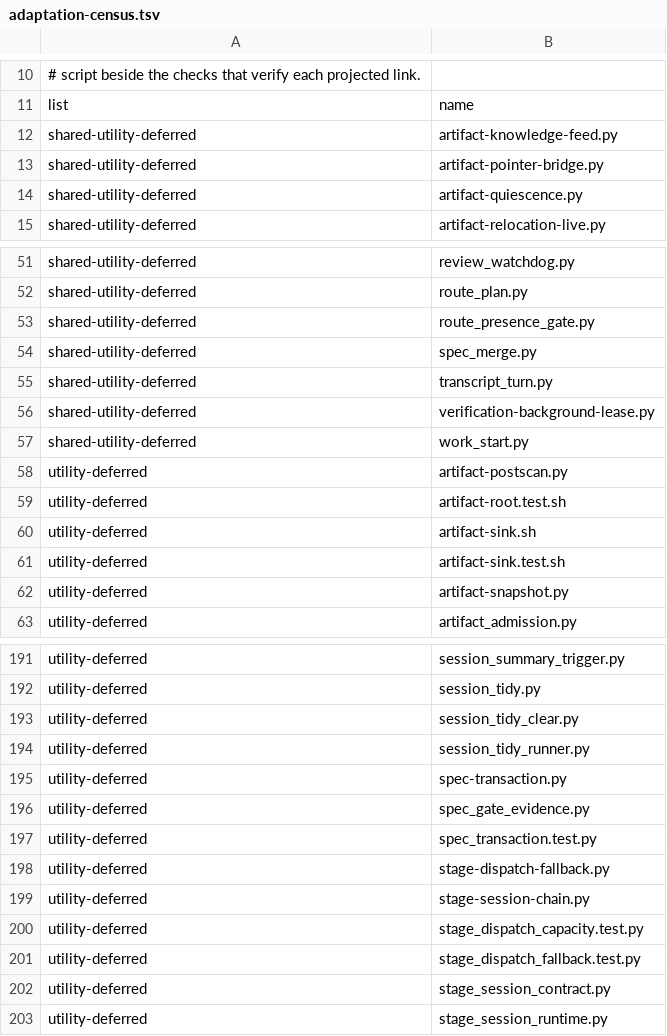
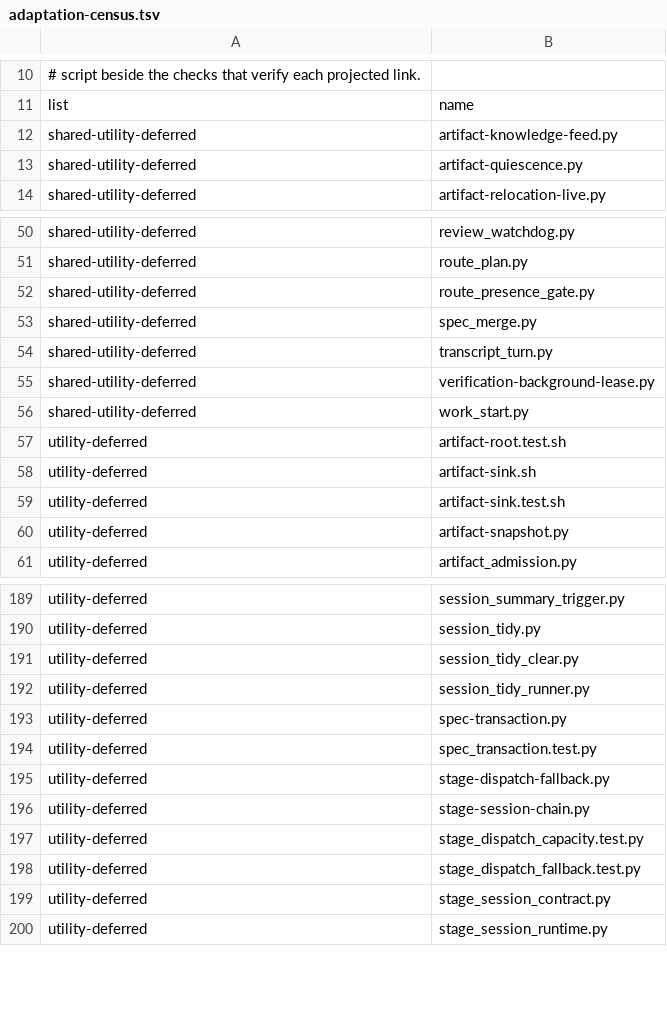
Before and after one commit to YouWanHee/hearting, a TSV file: tools/adaptation-census.tsv, drawn as a sheet; only a part is shown, gaps mark what is left out.

```diff
--- a/tools/adaptation-census.tsv
+++ b/tools/adaptation-census.tsv
@@ -12,3 +12,2 @@ list	name
 shared-utility-deferred	artifact-knowledge-feed.py
-shared-utility-deferred	artifact-pointer-bridge.py
 shared-utility-deferred	artifact-quiescence.py
@@ -57,3 +56,2 @@ shared-utility-deferred	verification-background-lease.py
 shared-utility-deferred	work_start.py
-utility-deferred	artifact-postscan.py
 utility-deferred	artifact-root.test.sh
@@ -195,3 +193,2 @@ utility-deferred	session_tidy_runner.py
 utility-deferred	spec-transaction.py
-utility-deferred	spec_gate_evidence.py
 utility-deferred	spec_transaction.test.py
```
Also changed, not shown: 8 other files.
